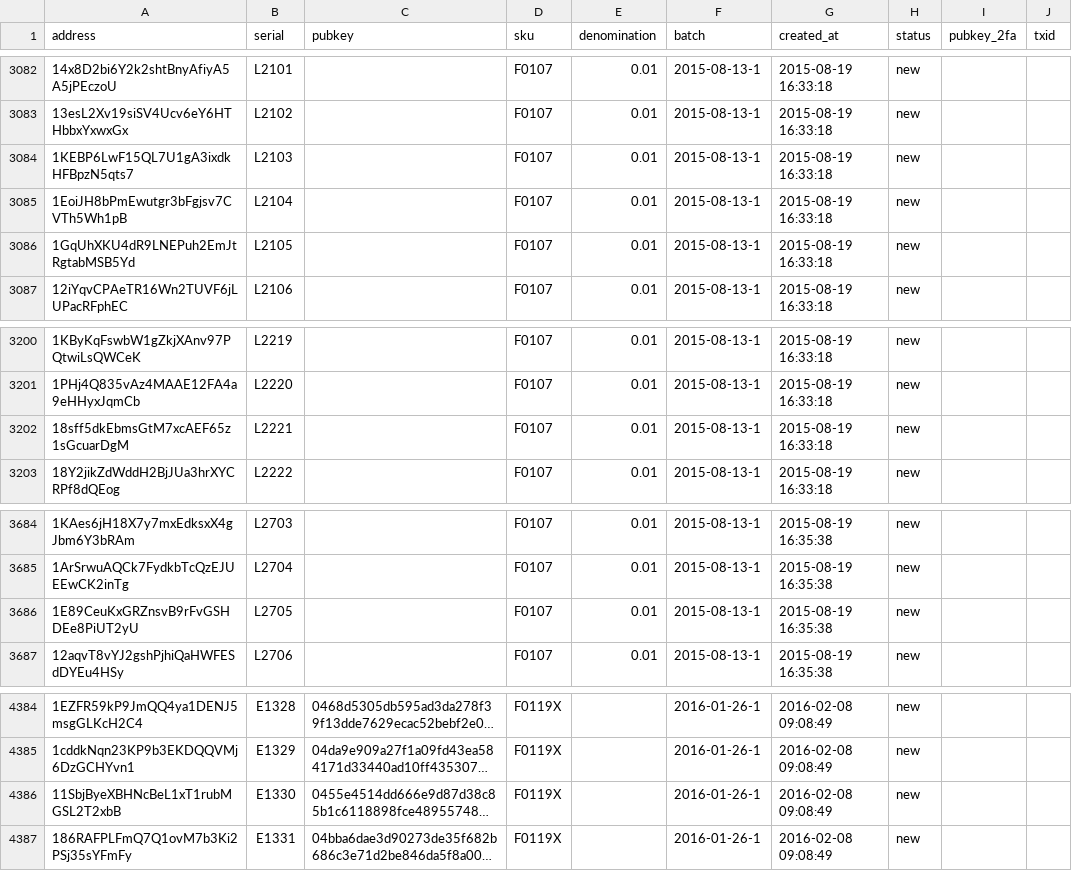
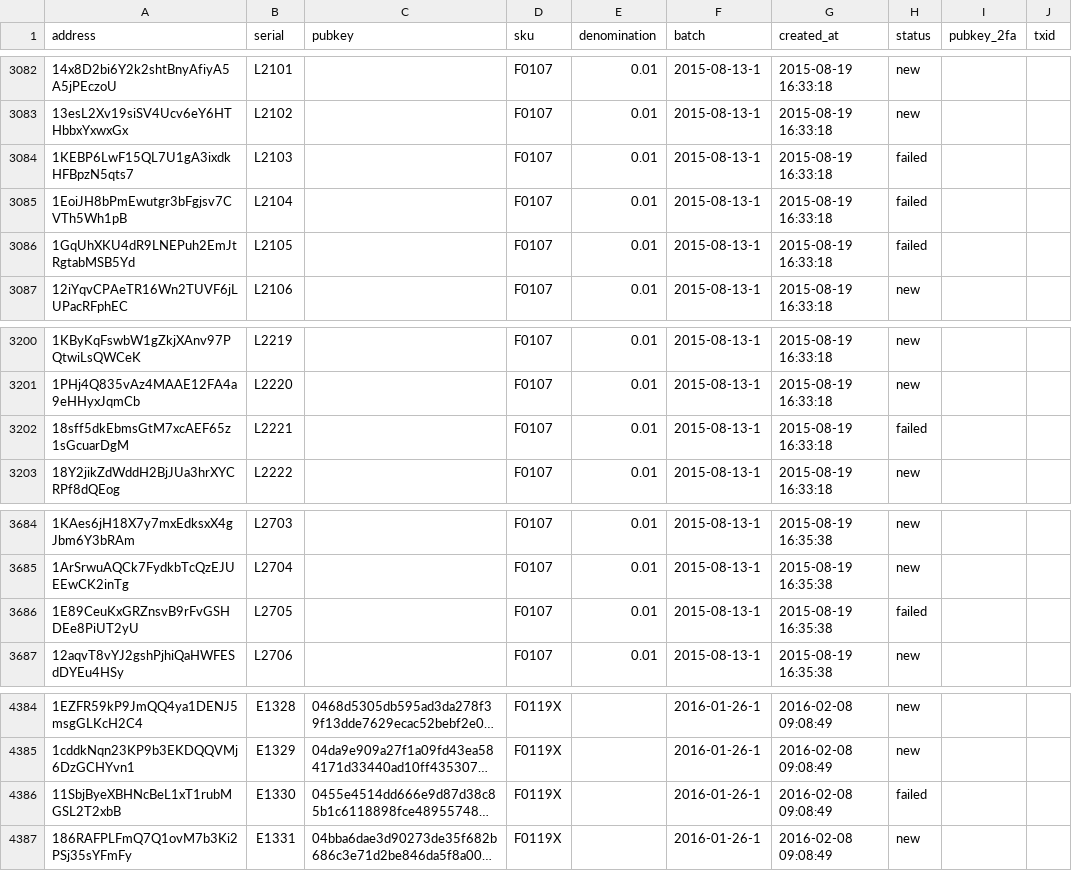
Before and after one commit to prasos/denarium-database, a TSV file: coin.tsv, drawn as a sheet; only a part is shown, gaps mark what is left out; long unchanged cells end in …; the diff names each change by its address in the sheet, - before the commit and + after, or states it on an @@ line.

Commit message:
Daily coin status update

```diff
--- a/coin.tsv
+++ b/coin.tsv
-H3084:H3086 (status): new
+H3084:H3086 (status): failed
-H3202 (status): new
+H3202 (status): failed
-H3686 (status): new
+H3686 (status): failed
-H4386 (status): new
+H4386 (status): failed
```
Also changed, not shown: 1 other file.
